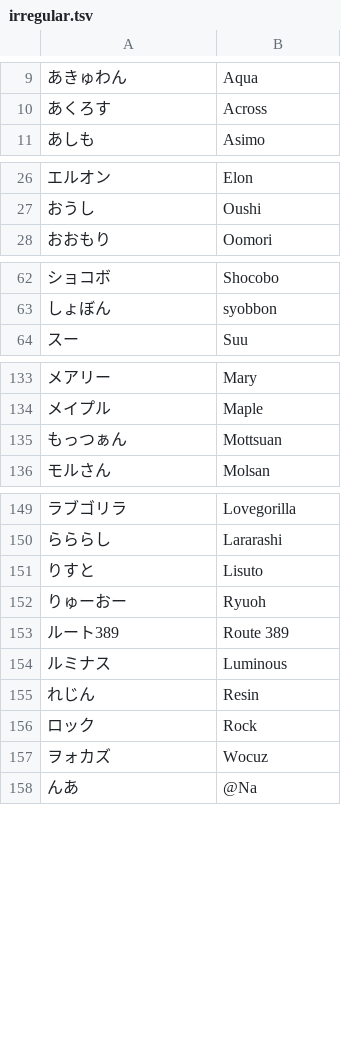
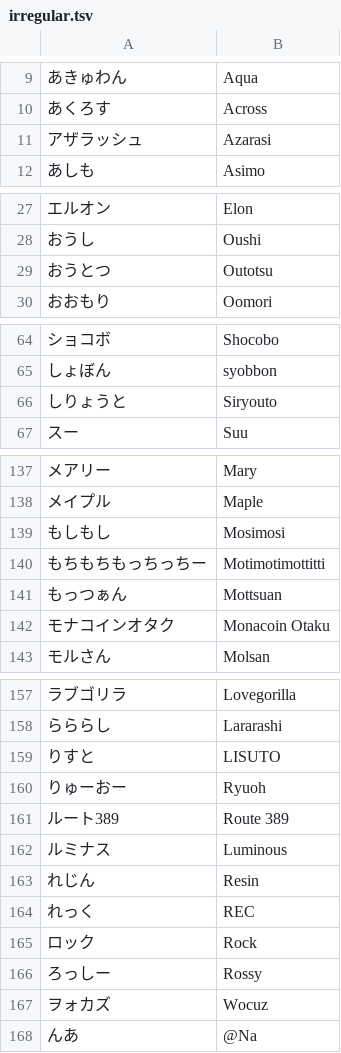
Before and after one commit to kenniky/smashgg-japanese-romanizer, a TSV file: irregular.tsv, drawn as a sheet; only a part is shown, gaps mark what is left out; addresses are those after the commit; the diff covers the shown part only; the diff names each change by its address in the sheet, - before the commit and + after, or states it on an @@ line.

Commit message:
add top 256 seeds of KAGARIBI 7

```diff
--- a/irregular.tsv
+++ b/irregular.tsv
+row 11: アザラッシュ | Azarasi
+row 29: おうとつ | Outotsu
+row 66: しりょうと | Siryouto
+row 139: もしもし | Mosimosi
+row 140: もちもちもっちっちー | Motimotimottitti
+row 142: モナコインオタク | Monacoin Otaku
-B159: Lisuto
+B159: LISUTO
+row 164: れっく | REC
+row 166: ろっしー | Rossy
```
Also changed, not shown: 2 added rows and 1 moved row elsewhere in this file.
